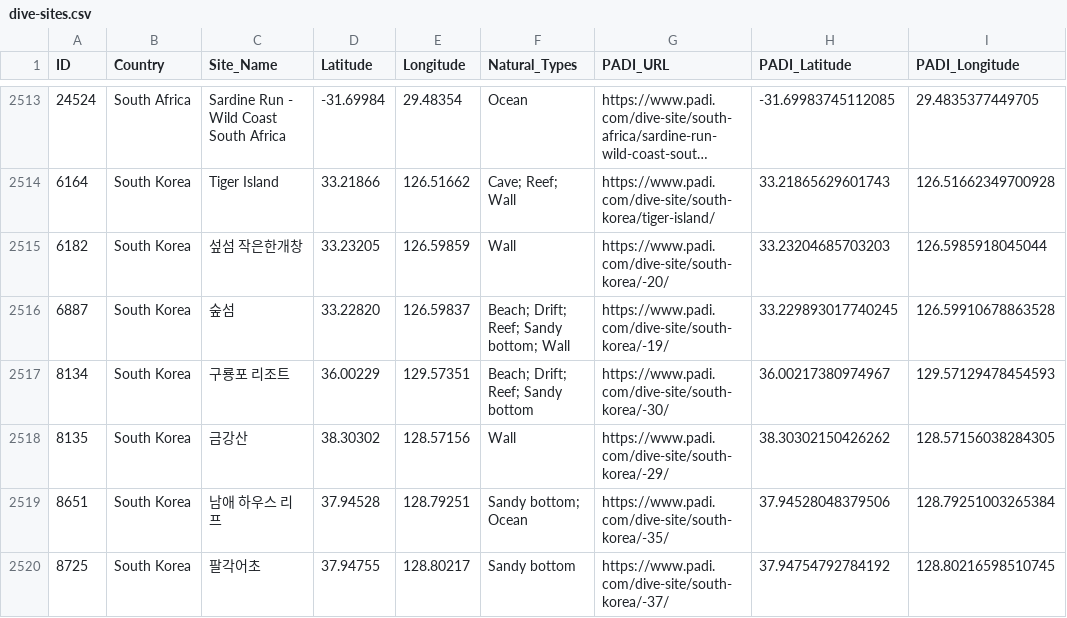
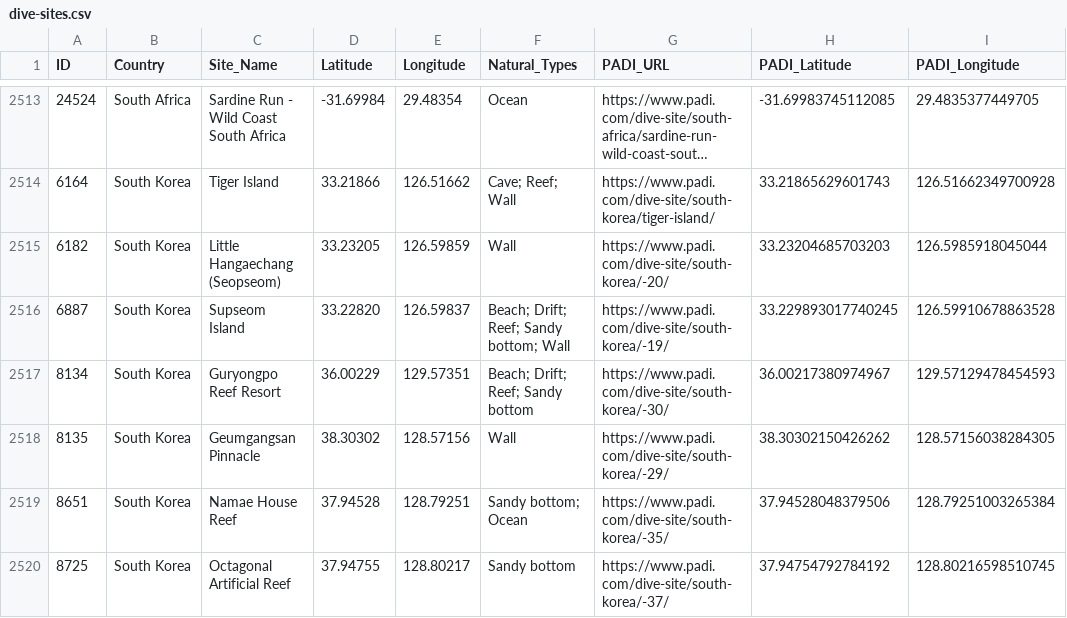
Before and after one commit to The-Dive-Village/TheDiveVillage-Frontend, a CSV file: Frontend/public/data/dive-sites.csv, drawn as a sheet; only a part is shown, gaps mark what is left out; long unchanged cells end in …; the diff covers the shown part only; the diff names each change by its address in the sheet, - before the commit and + after, or states it on an @@ line.

```diff
--- a/Frontend/public/data/dive-sites.csv
+++ b/Frontend/public/data/dive-sites.csv
-C2515 (Site_Name): 섶섬 작은한개창
+C2515 (Site_Name): Little Hangaechang (Seopseom)
-C2516 (Site_Name): 숲섬
+C2516 (Site_Name): Supseom Island
-C2517 (Site_Name): 구룡포 리조트
+C2517 (Site_Name): Guryongpo Reef Resort
-C2518 (Site_Name): 금강산
+C2518 (Site_Name): Geumgangsan Pinnacle
-C2519 (Site_Name): 남애 하우스 리프
+C2519 (Site_Name): Namae House Reef
-C2520 (Site_Name): 팔각어초
+C2520 (Site_Name): Octagonal Artificial Reef
```
Also changed, not shown: 8 added rows and 19 edited cells elsewhere in this file, Frontend/src/assets/Dive sites.csv, 7 other files.
